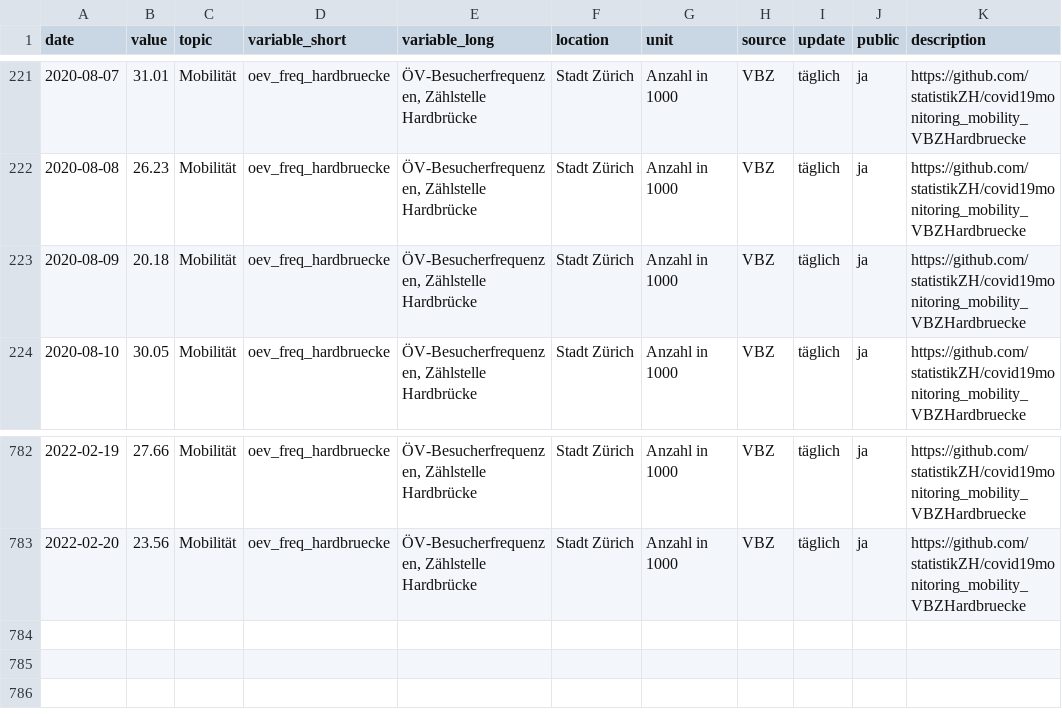
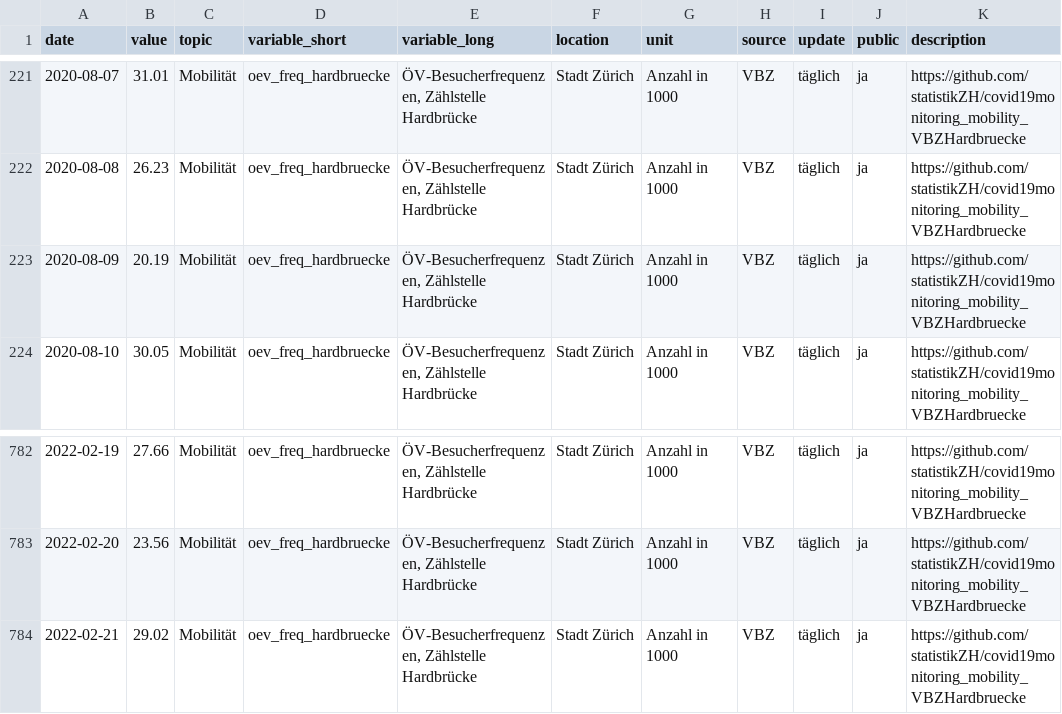
Before and after one commit to statistikZH/covid19monitoring_mobility_VBZHardbruecke, a CSV file: Mobility_VBZHardbruecke.csv, drawn as a sheet; only a part is shown, gaps mark what is left out.

Commit message:
22.2.

```diff
--- a/Mobility_VBZHardbruecke.csv
+++ b/Mobility_VBZHardbruecke.csv
@@ -222,3 +222,3 @@
 2020-08-08,26.23,"Mobilität","oev_freq_hardbruecke","ÖV-Besucherfrequenzen, Zählstelle Hardbrücke","Stadt Zürich","Anzahl in 1000","VBZ","täglich","ja","https://github.com/statistikZH/covid19monitoring_mobility_VBZHardbruecke"
-2020-08-09,20.18,"Mobilität","oev_freq_hardbruecke","ÖV-Besucherfrequenzen, Zählstelle Hardbrücke","Stadt Zürich","Anzahl in 1000","VBZ","täglich","ja","https://github.com/statistikZH/covid19monitoring_mobility_VBZHardbruecke"
+2020-08-09,20.19,"Mobilität","oev_freq_hardbruecke","ÖV-Besucherfrequenzen, Zählstelle Hardbrücke","Stadt Zürich","Anzahl in 1000","VBZ","täglich","ja","https://github.com/statistikZH/covid19monitoring_mobility_VBZHardbruecke"
 2020-08-10,30.05,"Mobilität","oev_freq_hardbruecke","ÖV-Besucherfrequenzen, Zählstelle Hardbrücke","Stadt Zürich","Anzahl in 1000","VBZ","täglich","ja","https://github.com/statistikZH/covid19monitoring_mobility_VBZHardbruecke"
@@ -783 +783,2 @@
 2022-02-20,23.56,"Mobilität","oev_freq_hardbruecke","ÖV-Besucherfrequenzen, Zählstelle Hardbrücke","Stadt Zürich","Anzahl in 1000","VBZ","täglich","ja","https://github.com/statistikZH/covid19monitoring_mobility_VBZHardbruecke"
+2022-02-21,29.02,"Mobilität","oev_freq_hardbruecke","ÖV-Besucherfrequenzen, Zählstelle Hardbrücke","Stadt Zürich","Anzahl in 1000","VBZ","täglich","ja","https://github.com/statistikZH/covid19monitoring_mobility_VBZHardbruecke"
```
